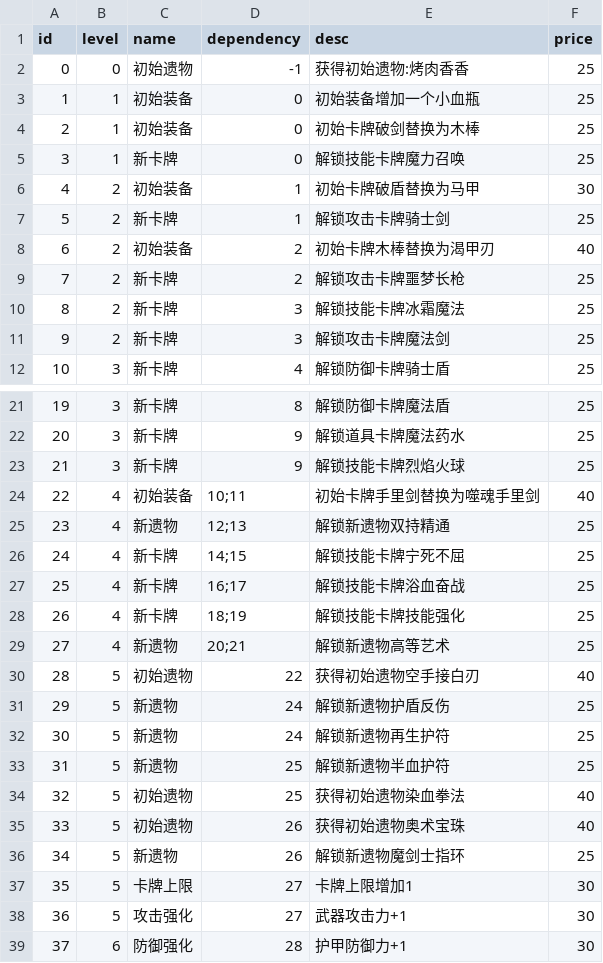
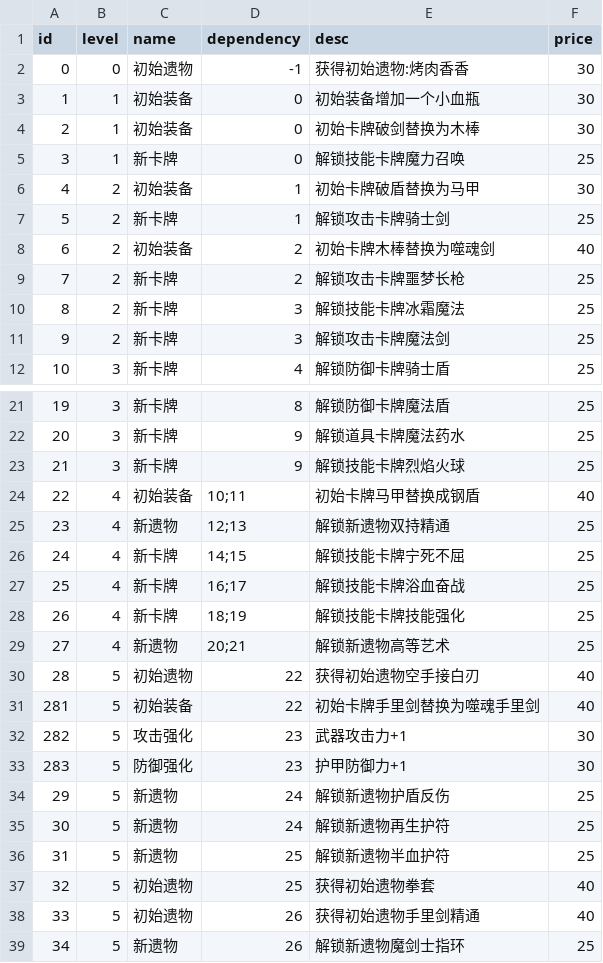
Before and after one commit to Nancobamboo/joeys-nightmare-2, a CSV file: joey2/Assets/Resources/Data/growth.csv, drawn as a sheet; only a part is shown, gaps mark what is left out; the shorter side is filled out with more unchanged rows.

```diff
--- a/joey2/Assets/Resources/Data/growth.csv
+++ b/joey2/Assets/Resources/Data/growth.csv
@@ -1,5 +1,5 @@
 id,level,name,dependency,desc,price,,,
-0,0,初始遗物,-1,获得初始遗物:烤肉香香,25,,,
-1,1,初始装备,0,初始装备增加一个小血瓶,25,,,
-2,1,初始装备,0,初始卡牌破剑替换为木棒,25,,,
+0,0,初始遗物,-1,获得初始遗物:烤肉香香,30,,,
+1,1,初始装备,0,初始装备增加一个小血瓶,30,,,
+2,1,初始装备,0,初始卡牌破剑替换为木棒,30,,,
 3,1,新卡牌,0,解锁技能卡牌魔力召唤,25,,,
@@ -7,3 +7,3 @@ id,level,name,dependency,desc,price,,,
 5,2,新卡牌,1,解锁攻击卡牌骑士剑,25,,,
-6,2,初始装备,2,初始卡牌木棒替换为渴甲刃,40,,,
+6,2,初始装备,2,初始卡牌木棒替换为噬魂剑,40,,,
 7,2,新卡牌,2,解锁攻击卡牌噩梦长枪,25,,,
@@ -23,3 +23,3 @@ id,level,name,dependency,desc,price,,,
 21,3,新卡牌,9,解锁技能卡牌烈焰火球,25,,,
-22,4,初始装备,10;11,初始卡牌手里剑替换为噬魂手里剑,40,,,
+22,4,初始装备,10;11,初始卡牌马甲替换成钢盾,40,,,
 23,4,新遗物,12;13,解锁新遗物双持精通,25,,,
@@ -30,2 +30,5 @@ id,level,name,dependency,desc,price,,,
 28,5,初始遗物,22,获得初始遗物空手接白刃,40,,,
+281,5,初始装备,22,初始卡牌手里剑替换为噬魂手里剑,40,,,
+282,5,攻击强化,23,武器攻击力+1,30,,,
+283,5,防御强化,23,护甲防御力+1,30,,,
 29,5,新遗物,24,解锁新遗物护盾反伤,25,,,
@@ -33,4 +36,4 @@ id,level,name,dependency,desc,price,,,
 31,5,新遗物,25,解锁新遗物半血护符,25,,,
-32,5,初始遗物,25,获得初始遗物染血拳法,40,,,
-33,5,初始遗物,26,获得初始遗物奥术宝珠,40,,,
+32,5,初始遗物,25,获得初始遗物拳套,40,,,
+33,5,初始遗物,26,获得初始遗物手里剑精通,40,,,
 34,5,新遗物,26,解锁新遗物魔剑士指环,25,,,
```
Also changed, not shown: joey2/Assets/Resources/Data/card_info.csv, joey2/Assets/Resources/Data/difficulty_config.csv, 4 other files.
